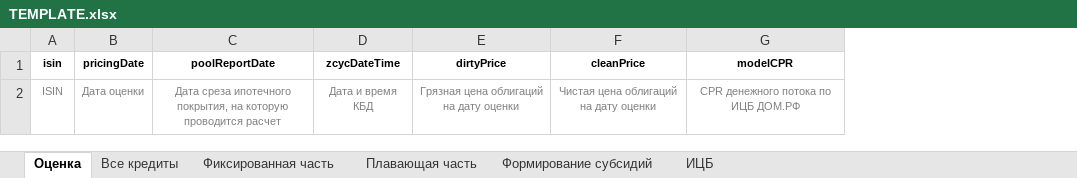
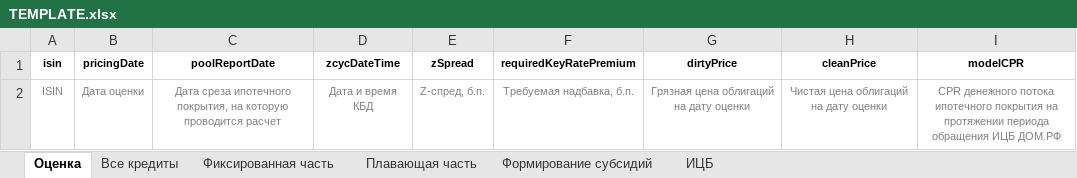
Before and after one commit to pdovbnya/convention, an Excel workbook: TEMPLATE.xlsx, sheet Оценка, drawn as a sheet; values as stored, in another font and other column widths than the file's, no borders; addresses are those after the commit; the diff names each change by its address in the sheet, - before the commit and + after, or states it on an @@ line.

```diff
--- a/TEMPLATE.xlsx (sheet Оценка)
+++ b/TEMPLATE.xlsx (sheet Оценка)
+column E (zSpread), row 2: Z-спред, б.п.
+column F (requiredKeyRatePremium), row 2: Требуемая надбавка, б.п.
-I2 (modelCPR): …денежного потока по ИЦБ ДОМ.РФ
+I2 (modelCPR): …денежного потока ипотечного покрытия на протяжении периода обращения ИЦБ ДОМ.РФ
```
Also changed, not shown: 7 other files.
